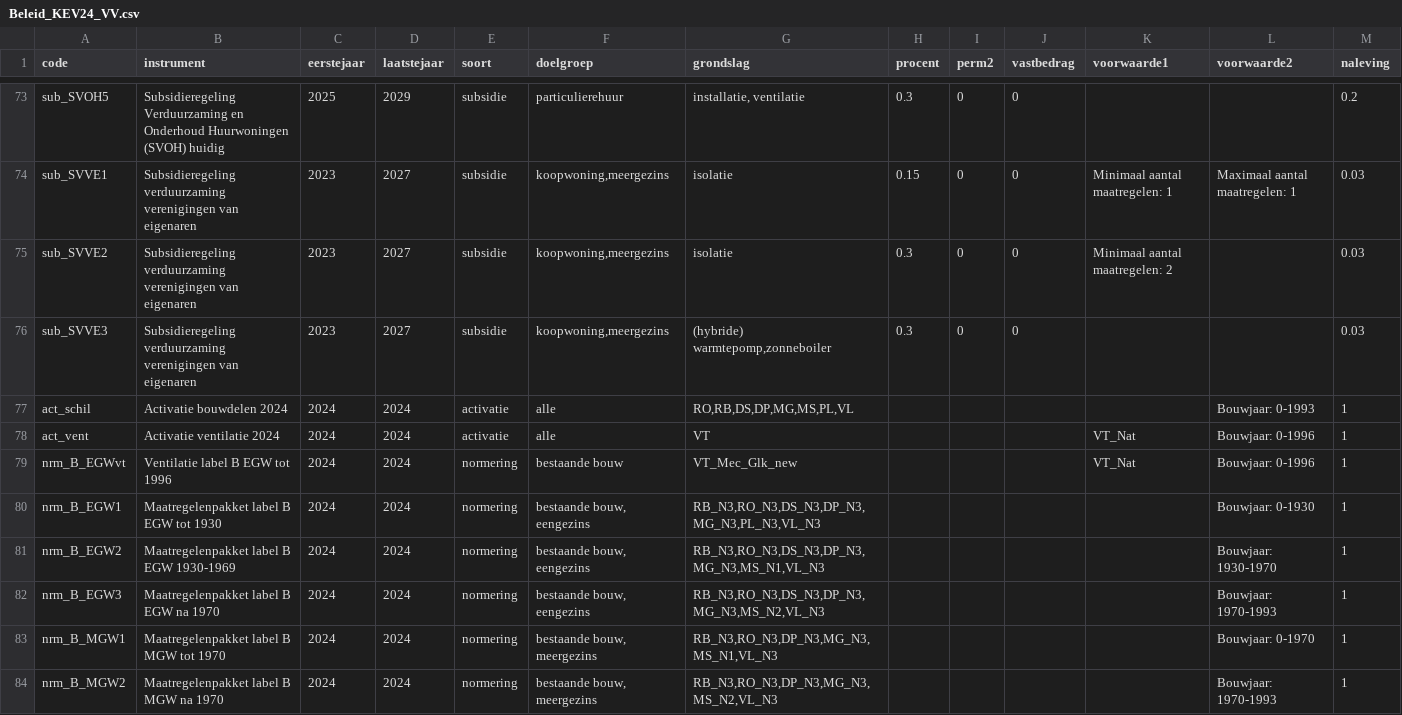
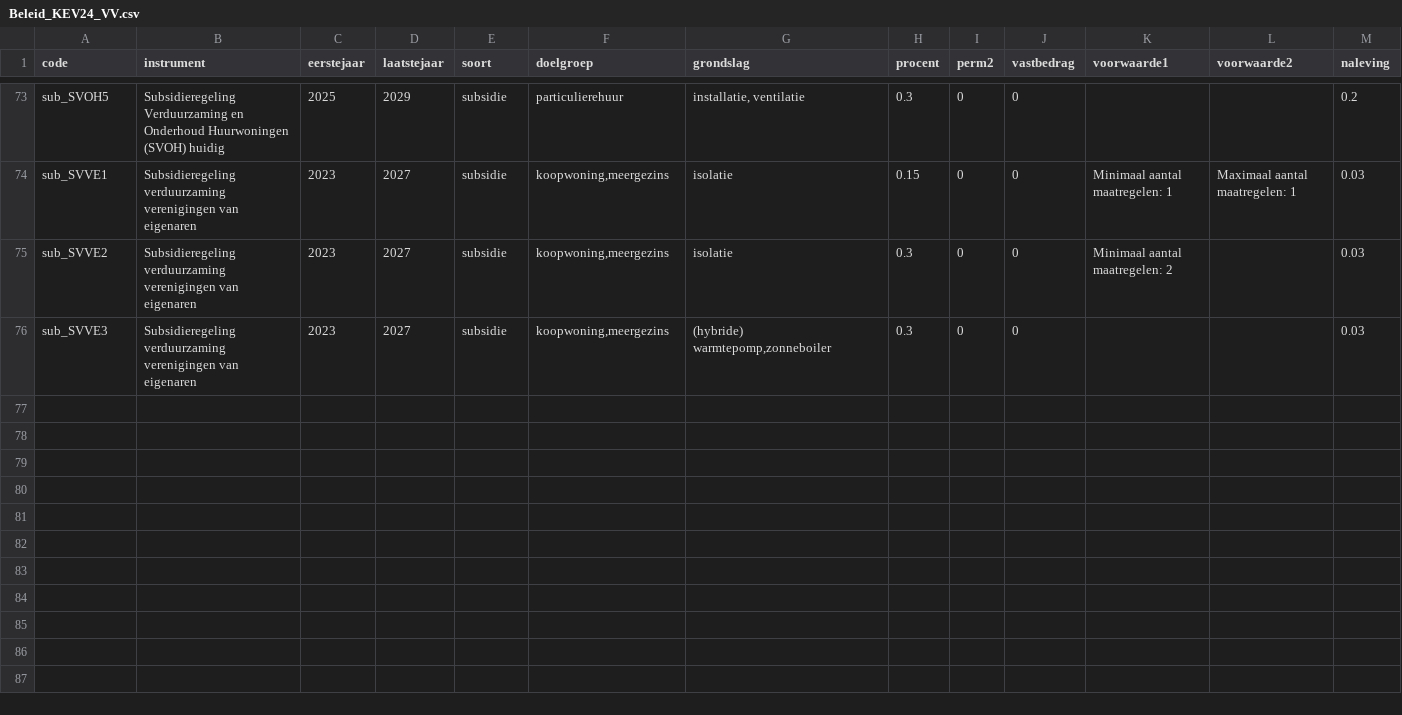
Before and after one commit to fernandezgomezk/model-hestia-public, a CSV file: Runs/Beleid_KEV24_VV.csv, drawn as a sheet; only a part is shown, gaps mark what is left out; rows hold the shown columns only; the diff names each change by its address in the sheet, - before the commit and + after, or states it on an @@ line.

Commit message:
testbeleid verwijderd 2/2

```diff
--- a/Runs/Beleid_KEV24_VV.csv
+++ b/Runs/Beleid_KEV24_VV.csv
-row 77: act_schil | Activatie bouwdelen 2024 | 2024 | 2024 | activatie | alle | RO,RB,DS,DP,MG,MS,PL,VL |  |  |  |  | Bouwjaar: 0-1993 | 1
-row 78: act_vent | Activatie ventilatie 2024 | 2024 | 2024 | activatie | alle | VT |  |  |  | VT_Nat | Bouwjaar: 0-1996 | 1
-row 79: nrm_B_EGWvt | Ventilatie label B EGW tot 1996 | 2024 | 2024 | normering | bestaande bouw | VT_Mec_Glk_new |  |  |  | VT_Nat | Bouwjaar: 0-1996 | 1
-row 80: nrm_B_EGW1 | Maatregelenpakket label B EGW tot 1930 | 2024 | 2024 | normering | bestaande bouw, eengezins | RB_N3,RO_N3,DS_N3,DP_N3,MG_N3,PL_N3,VL_N3 |  |  |  |  | Bouwjaar: 0-1930 | 1
-row 81: nrm_B_EGW2 | Maatregelenpakket label B EGW 1930-1969 | 2024 | 2024 | normering | bestaande bouw, eengezins | RB_N3,RO_N3,DS_N3,DP_N3,MG_N3,MS_N1,VL_N3 |  |  |  |  | Bouwjaar: 1930-1970 | 1
-row 82: nrm_B_EGW3 | Maatregelenpakket label B EGW na 1970 | 2024 | 2024 | normering | bestaande bouw, eengezins | RB_N3,RO_N3,DS_N3,DP_N3,MG_N3,MS_N2,VL_N3 |  |  |  |  | Bouwjaar: 1970-1993 | 1
-row 83: nrm_B_MGW1 | Maatregelenpakket label B MGW tot 1970 | 2024 | 2024 | normering | bestaande bouw, meergezins | RB_N3,RO_N3,DP_N3,MG_N3,MS_N1,VL_N3 |  |  |  |  | Bouwjaar: 0-1970 | 1
-row 84: nrm_B_MGW2 | Maatregelenpakket label B MGW na 1970 | 2024 | 2024 | normering | bestaande bouw, meergezins | RB_N3,RO_N3,DP_N3,MG_N3,MS_N2,VL_N3 |  |  |  |  | Bouwjaar: 1970-1993 | 1
```
